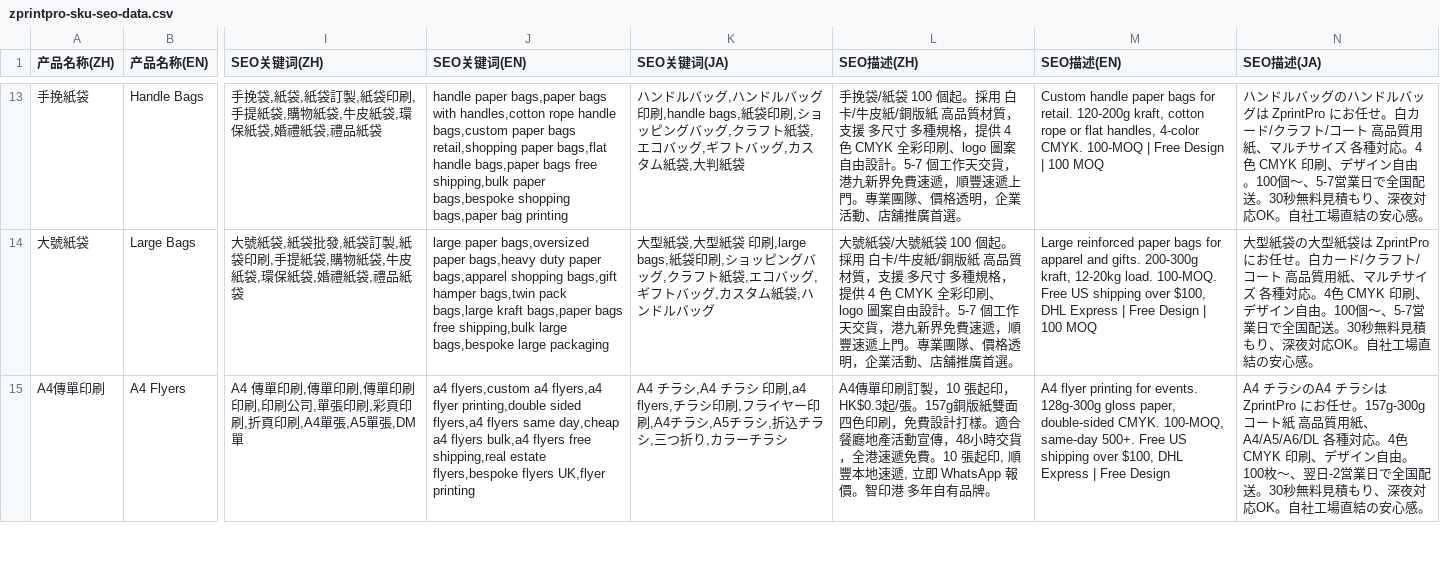
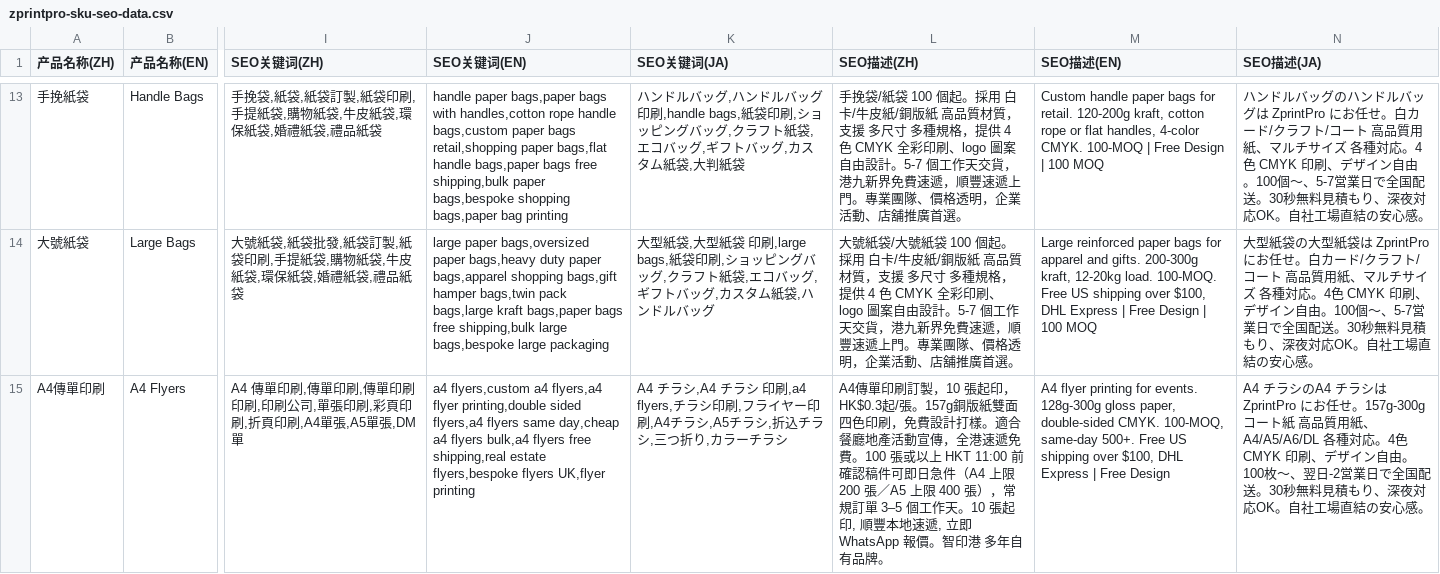
Before and after one commit to zprintprohk-rgb/zprintpro, a CSV file: zprintpro-sku-seo-data.csv, drawn as a sheet; only a part is shown, gaps mark what is left out; the diff covers the shown part only; the diff names each change by its address in the sheet, - before the commit and + after, or states it on an @@ line.

```diff
--- a/zprintpro-sku-seo-data.csv
+++ b/zprintpro-sku-seo-data.csv
-L15 (SEO描述(ZH)): …動宣傳，48小時交貨，全港速遞免費。10 張起…
+L15 (SEO描述(ZH)): …動宣傳，全港速遞免費。100 張或以上 HKT 11:00 前確認稿件可即日急件（A4 上限 200 張／A5 上限 400 張），常規訂單 3–5 個工作天。10 張起…
```
Also changed, not shown: 1 edited cell elsewhere in this file, 1 other file.
